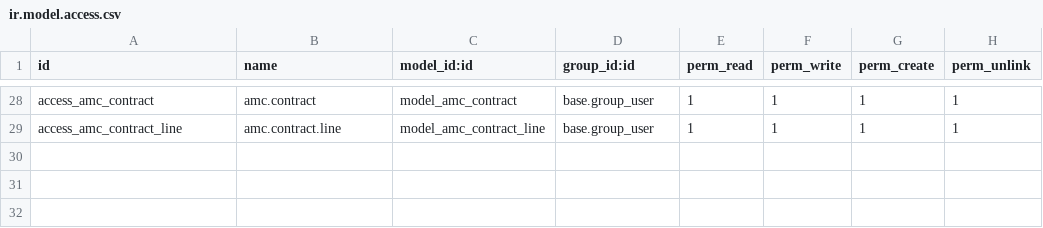
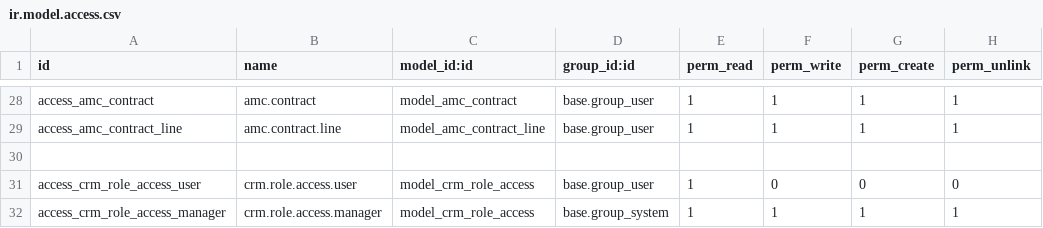
Before and after one commit to crm-ux/CRM-UX, a CSV file: addons/custom_crm_extended/security/ir.model.access.csv, drawn as a sheet; only a part is shown, gaps mark what is left out; the diff names each change by its address in the sheet, - before the commit and + after, or states it on an @@ line.

```diff
--- a/addons/custom_crm_extended/security/ir.model.access.csv
+++ b/addons/custom_crm_extended/security/ir.model.access.csv
+row 30: (empty)
+row 31: access_crm_role_access_user | crm.role.access.user | model_crm_role_access | base.group_user | 1 | 0 | 0 | 0
+row 32: access_crm_role_access_manager | crm.role.access.manager | model_crm_role_access | base.group_system | 1 | 1 | 1 | 1
```
Also changed, not shown: 2 other files.
